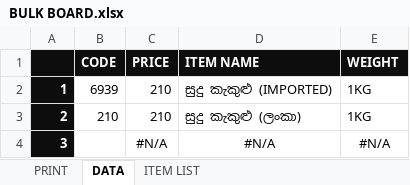
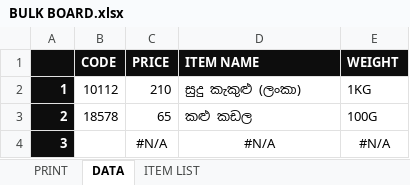
Before and after one commit to DinethPansiluW/FLI-SUPER, an Excel workbook: BULK BOARD.xlsx, sheet DATA, drawn as a sheet; values as stored, in another font and other column widths than the file's, no borders; the diff names each change by its address in the sheet, - before the commit and + after, or states it on an @@ line.

```diff
--- a/BULK BOARD.xlsx (sheet DATA)
+++ b/BULK BOARD.xlsx (sheet DATA)
-B2 (CODE): 6939
+B2 (CODE): 10112
-D2 (ITEM NAME): සුදු කැකුළු (IMPORTED)
+D2 (ITEM NAME): සුදු කැකුළු (ලංකා)
-B3 (CODE): 210
+B3 (CODE): 18578
-C3 (PRICE): 210
+C3 (PRICE): 65
-D3 (ITEM NAME): සුදු කැකුළු (ලංකා)
+D3 (ITEM NAME): කළු කඩල
-E3 (WEIGHT): 1KG
+E3 (WEIGHT): 100G
```
Also changed, not shown: sheet ITEM LIST, sheet PRINT, 1 other file.
